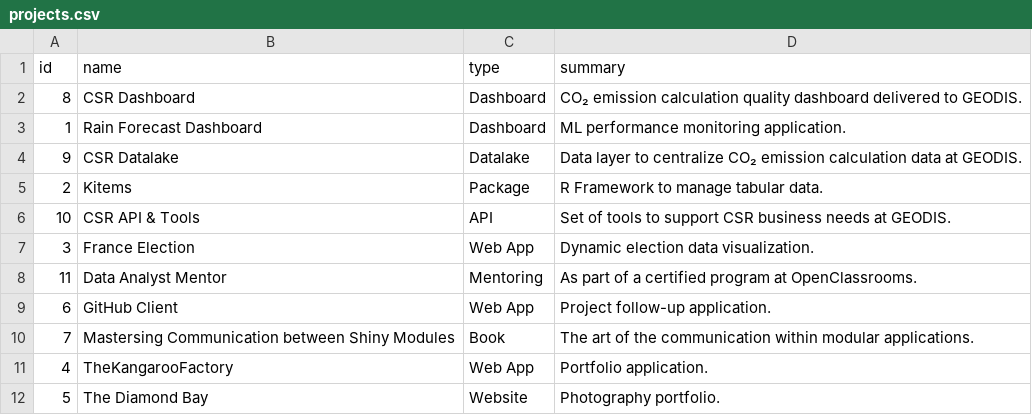
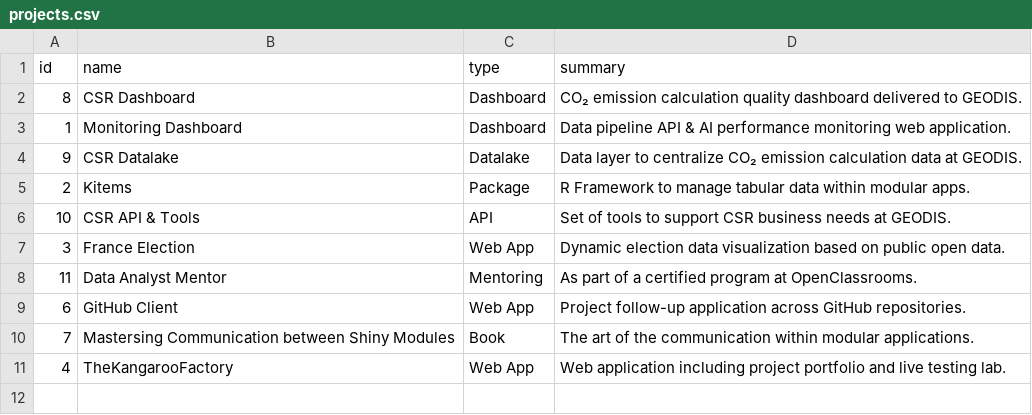
Before and after one commit to thekangaroofactory/the-kangaroo-factory, a CSV file: data/philippeperet/portfolio/projects.csv, drawn as a sheet.

```diff
--- a/data/philippeperet/portfolio/projects.csv
+++ b/data/philippeperet/portfolio/projects.csv
@@ -2,11 +2,10 @@ id,name,type,summary
 8,CSR Dashboard,Dashboard,CO₂ emission calculation quality dashboard delivered to GEODIS.
-1,Rain Forecast Dashboard,Dashboard,ML performance monitoring application.
+1,Monitoring Dashboard,Dashboard,Data pipeline API & AI performance monitoring web application.
 9,CSR Datalake,Datalake,Data layer to centralize CO₂ emission calculation data at GEODIS.
-2,Kitems,Package,R Framework to manage tabular data.
+2,Kitems,Package,R Framework to manage tabular data within modular apps.
 10,CSR API & Tools,API,Set of tools to support CSR business needs at GEODIS.
-3,France Election,Web App,Dynamic election data visualization.
+3,France Election,Web App,Dynamic election data visualization based on public open data.
 11,Data Analyst Mentor,Mentoring,As part of a certified program at OpenClassrooms.
-6,GitHub Client,Web App,Project follow-up application.
+6,GitHub Client,Web App,Project follow-up application across GitHub repositories.
 7,Mastersing Communication between Shiny Modules,Book,The art of the communication within modular applications.
-4,TheKangarooFactory,Web App,Portfolio application.
-5,The Diamond Bay,Website,Photography portfolio.
+4,TheKangarooFactory,Web App,Web application including project portfolio and live testing lab.
```
Also changed, not shown: 6 other files.
